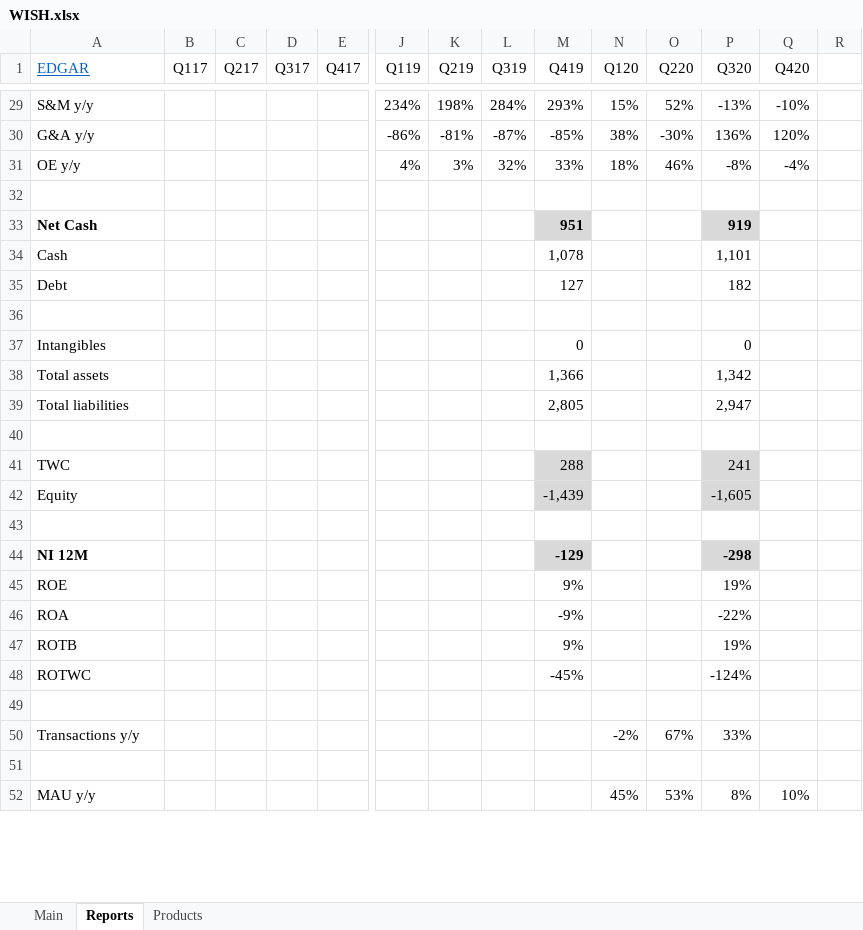
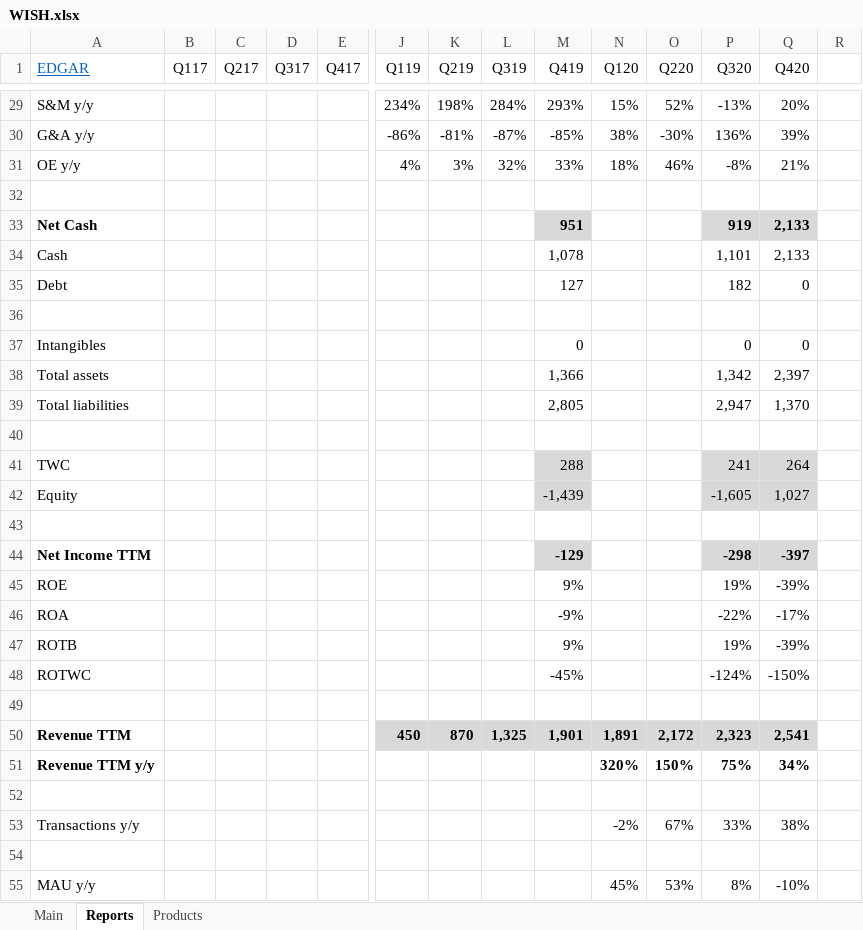
Before and after one commit to michaelsjoeberg/stocks, an Excel workbook: WISH.xlsx, sheet Reports, drawn as a sheet; only a part is shown, gaps mark what is left out; values as stored, in another font and other column widths than the file's, no borders; charts and pictures not drawn; removed rows and columns are numbered as before the commit, all else as after; rows hold the shown columns only; the diff covers the shown part only; the diff names each change by its address in the sheet, - before the commit and + after, or states it on an @@ line.

```diff
--- a/WISH.xlsx (sheet Reports)
+++ b/WISH.xlsx (sheet Reports)
-Q29 (Q420): -10%
+Q29 (Q420): 20%
-Q30 (Q420): 120%
+Q30 (Q420): 39%
-Q31 (Q420): -4%
+Q31 (Q420): 21%
-Q33:Q34 (Q420): (empty)
+Q33:Q34 (Q420): 2,133
-Q33 fill: none
+Q33 fill: #D9D9D9
-Q35 (Q420): (empty)
+Q35 (Q420): 0
-Q37 (Q420): (empty)
+Q37 (Q420): 0
-Q38 (Q420): (empty)
+Q38 (Q420): 2,397
-Q39 (Q420): (empty)
+Q39 (Q420): 1,370
-Q41 (Q420): (empty)
+Q41 (Q420): 264
-Q41:Q42 fill: none
+Q41:Q42 fill: #D9D9D9
-Q42 (Q420): (empty)
+Q42 (Q420): 1,027
-A44 (EDGAR): NI 12M
+A44 (EDGAR): Net Income TTM
-Q44 (Q420): (empty)
+Q44 (Q420): -397
-Q44 fill: none
+Q44 fill: #D9D9D9
-Q45 (Q420): (empty)
+Q45 (Q420): -39%
-Q46 (Q420): (empty)
+Q46 (Q420): -17%
-Q47 (Q420): (empty)
+Q47 (Q420): -39%
-Q48 (Q420): (empty)
+Q48 (Q420): -150%
-row 50: Transactions y/y |  |  |  |  |  |  |  |  | -2% | 67% | 33%
+row 50: Revenue TTM |  |  |  |  | 450 | 870 | 1,325 | 1,901 | 1,891 | 2,172 | 2,323 | 2,541
+row 51: Revenue TTM y/y |  |  |  |  |  |  |  |  | 320% | 150% | 75% | 34%
+row 53: Transactions y/y |  |  |  |  |  |  |  |  | -2% | 67% | 33% | 38%
+row 54: (empty)
-Q55 (Q420): 10%
+Q55 (Q420): -10%
```
Also changed, not shown: 25 edited cells and cell formats elsewhere in this sheet, sheet Main, charts or pictures.
